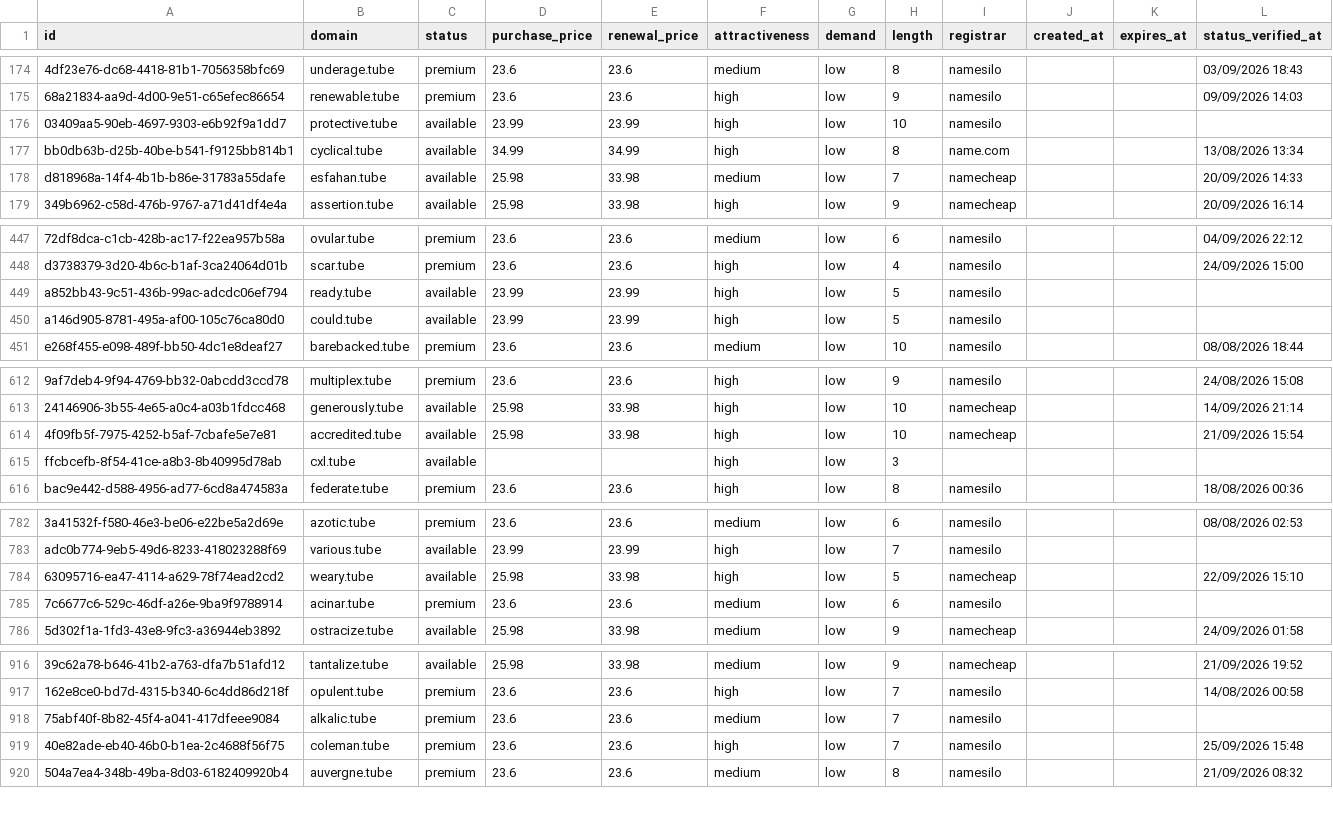
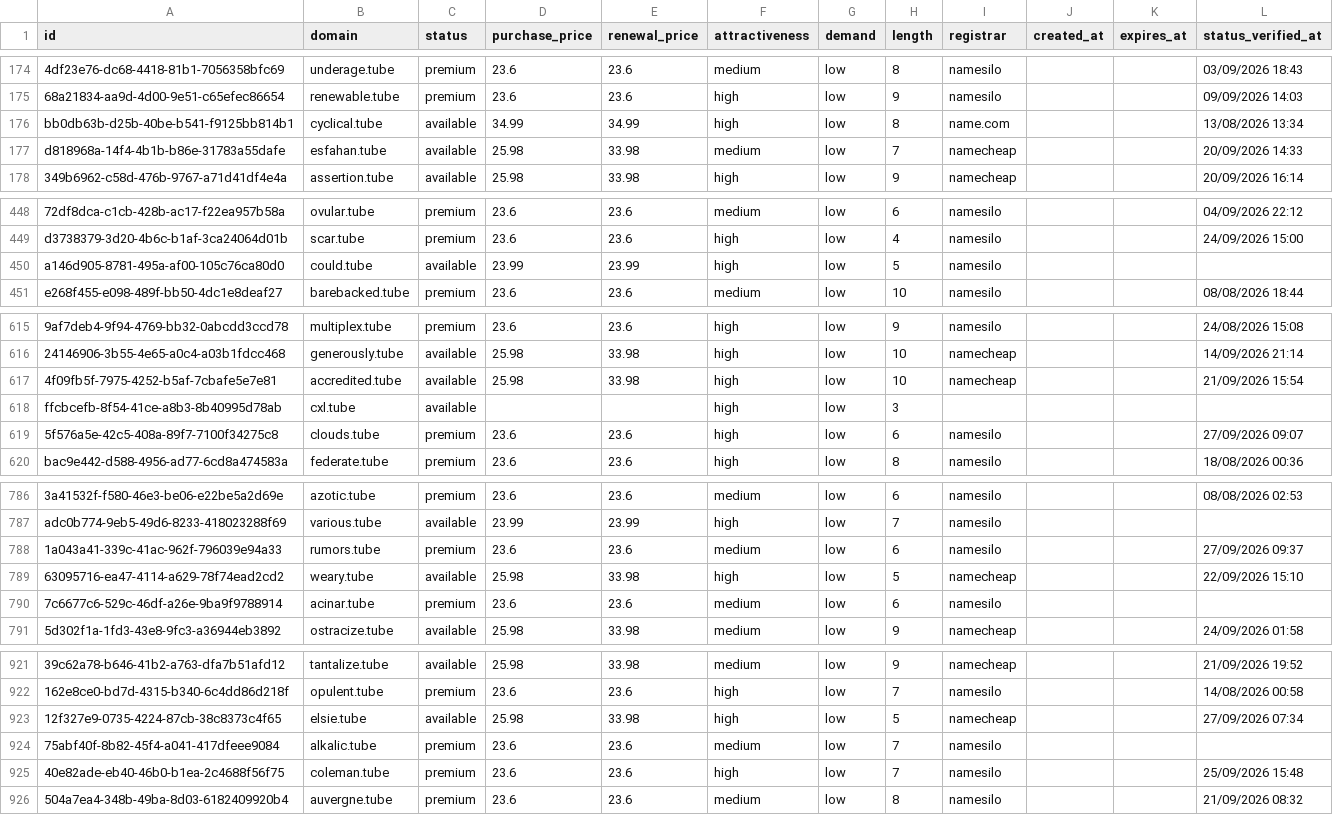
Before and after one commit to UniqueDomains/tube-oneword-domains, a CSV file: tube.csv, drawn as a sheet; only a part is shown, gaps mark what is left out; removed rows and columns are numbered as before the commit, all else as after; the diff covers the shown part only; the diff names each change by its address in the sheet, - before the commit and + after, or states it on an @@ line.

```diff
--- a/tube.csv
+++ b/tube.csv
-row 176: 03409aa5-90eb-4697-9303-e6b92f9a1dd7 | protective.tube | available | 23.99 | 23.99 | high | low | 10 | namesilo
-row 449: a852bb43-9c51-436b-99ac-adcdc06ef794 | ready.tube | available | 23.99 | 23.99 | high | low | 5 | namesilo
+row 619: 5f576a5e-42c5-408a-89f7-7100f34275c8 | clouds.tube | premium | 23.6 | 23.6 | high | low | 6 | namesilo |  |  | 27/09/2026 09:07
+row 788: 1a043a41-339c-41ac-962f-796039e94a33 | rumors.tube | premium | 23.6 | 23.6 | medium | low | 6 | namesilo |  |  | 27/09/2026 09:37
+row 923: 12f327e9-0735-4224-87cb-38c8373c4f65 | elsie.tube | available | 25.98 | 33.98 | high | low | 5 | namecheap |  |  | 27/09/2026 07:34
```
Also changed, not shown: 5 added rows, 6 removed rows and 8 edited cells elsewhere in this file, 3 other files.
